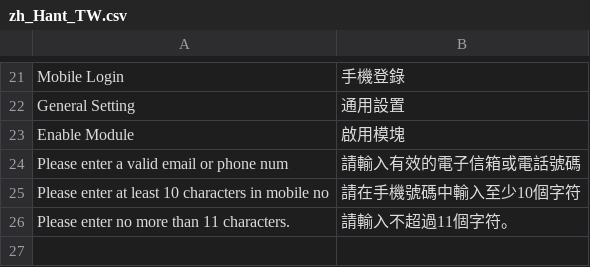
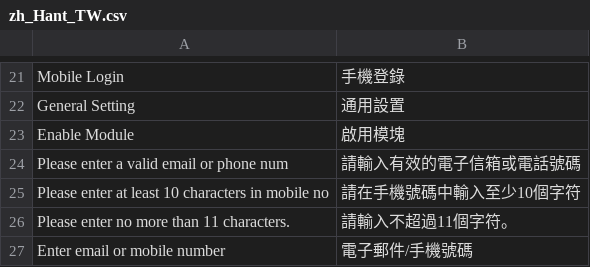
Before and after one commit to congvt305/staging-twap, a CSV file: app/code/Eguana/MobileLogin/i18n/zh_Hant_TW.csv, drawn as a sheet; only a part is shown, gaps mark what is left out; the diff names each change by its address in the sheet, - before the commit and + after, or states it on an @@ line.

Commit message:
mobile login placeholder translate

```diff
--- a/app/code/Eguana/MobileLogin/i18n/zh_Hant_TW.csv
+++ b/app/code/Eguana/MobileLogin/i18n/zh_Hant_TW.csv
+row 27: Enter email or mobile number | 電子郵件/手機號碼
```
